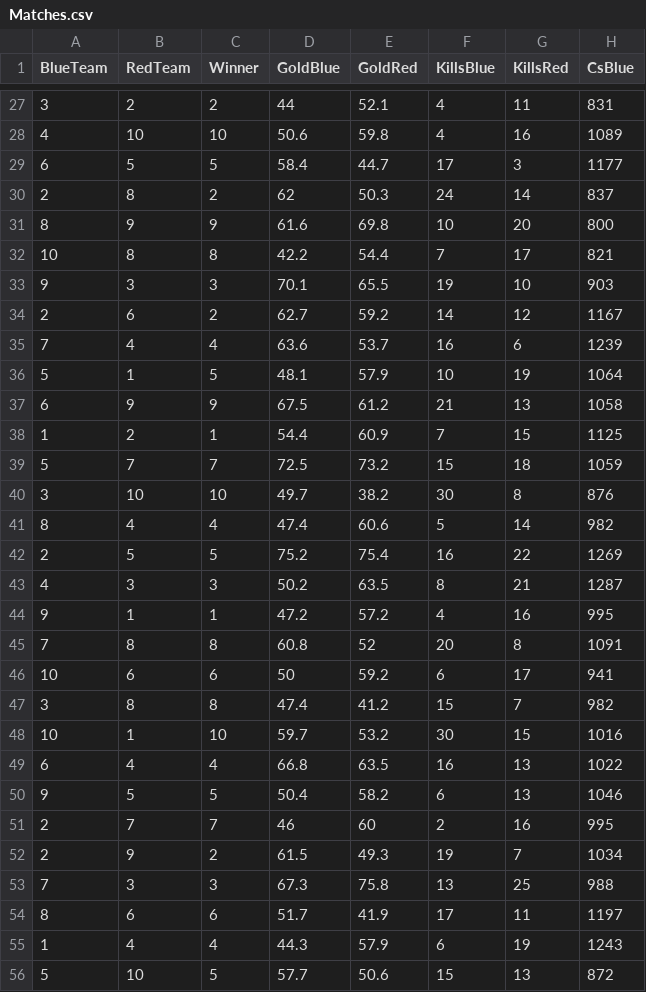
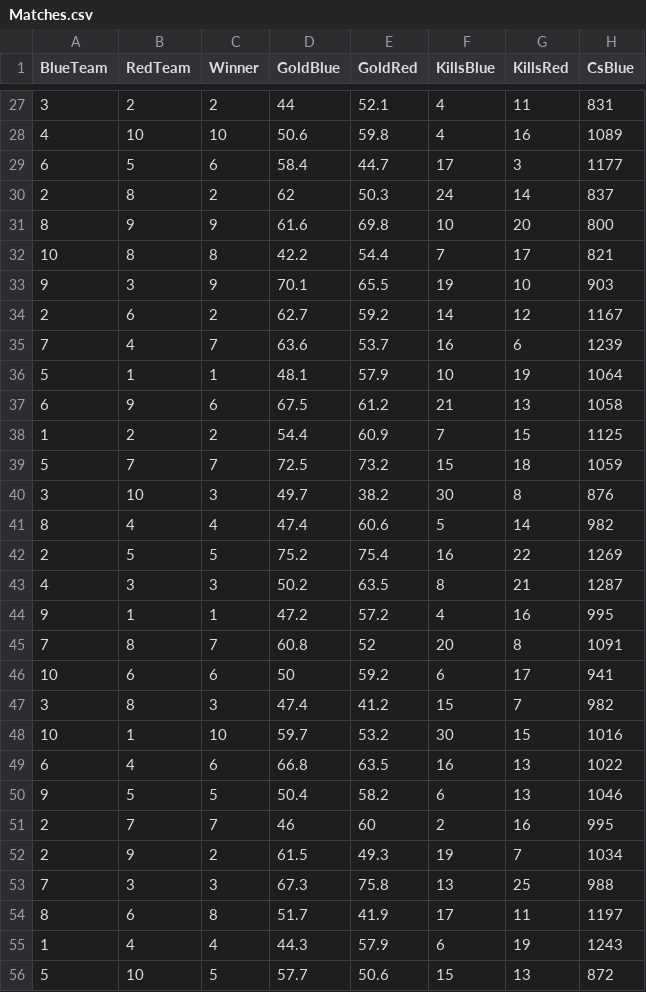
Before and after one commit to danielshz/linear-algebra-ranking, a CSV file: Data/Matches.csv, drawn as a sheet; only a part is shown, gaps mark what is left out; the diff covers the shown part only; the diff names each change by its address in the sheet, - before the commit and + after, or states it on an @@ line.

```diff
--- a/Data/Matches.csv
+++ b/Data/Matches.csv
-C29 (Winner): 5
+C29 (Winner): 6
-C33 (Winner): 3
+C33 (Winner): 9
-C35 (Winner): 4
+C35 (Winner): 7
-C36 (Winner): 5
+C36 (Winner): 1
-C37 (Winner): 9
+C37 (Winner): 6
-C38 (Winner): 1
+C38 (Winner): 2
-C40 (Winner): 10
+C40 (Winner): 3
-C45 (Winner): 8
+C45 (Winner): 7
-C47 (Winner): 8
+C47 (Winner): 3
-C49 (Winner): 4
+C49 (Winner): 6
-C54 (Winner): 6
+C54 (Winner): 8
```
Also changed, not shown: 23 edited cells elsewhere in this file, Data/MatchesDiff.csv, 4 other files.
